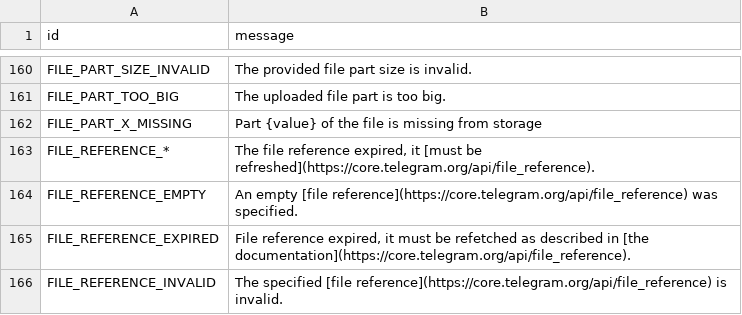
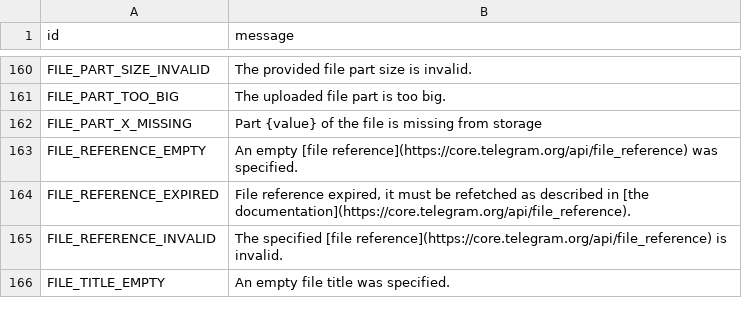
Before and after one commit to TelegramPlayground/PyroTGFork, a TSV file: compiler/errors/source/400_BAD_REQUEST.tsv, drawn as a sheet; only a part is shown, gaps mark what is left out; the shorter side is filled out with more unchanged rows; the diff names each change by its address in the sheet, - before the commit and + after, or states it on an @@ line.

Commit message:
Automate error scrapping
Credits: https://t.me/c/1999755950/19474

```diff
--- a/compiler/errors/source/400_BAD_REQUEST.tsv
+++ b/compiler/errors/source/400_BAD_REQUEST.tsv
-row 163: FILE_REFERENCE_* | The file reference expired, it [must be refreshed](https://core.telegram.org/api/file_reference).
```
Also changed, not shown: compiler/errors/source/403_FORBIDDEN.tsv, compiler/errors/source/406_NOT_ACCEPTABLE.tsv, 3 other files.
